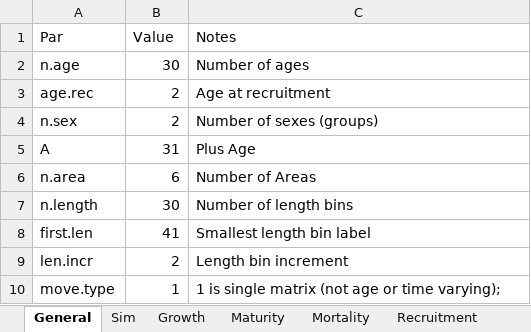
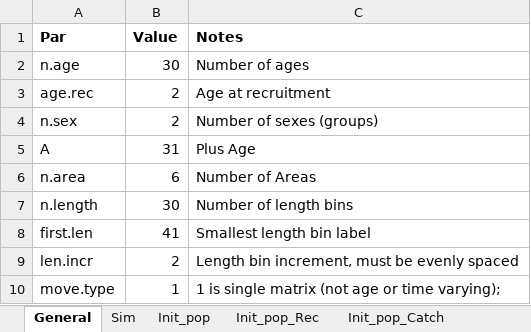
Before and after one commit to khfenske/Sablefish_ApportionmentStrategies, an Excel workbook: data/Sablefish_Input.xlsx, sheet General, drawn as a sheet; values as stored, in another font and other column widths than the file's, no borders; the diff names each change by its address in the sheet, - before the commit and + after, or states it on an @@ line.

```diff
--- a/data/Sablefish_Input.xlsx (sheet General)
+++ b/data/Sablefish_Input.xlsx (sheet General)
+sheet tab: Init_pop
+sheet tab: Init_pop_Rec
+sheet tab: Init_pop_Catch
-A1:C1 bold: off
+A1:C1 bold: on
-C9 (Notes): Length bin increment
+C9 (Notes): Length bin increment, must be evenly spaced
```
Also changed, not shown: sheet Movement, sheet Sim, sheet Growth, 15 other files.
